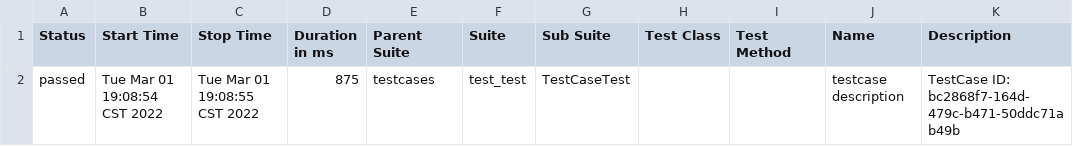
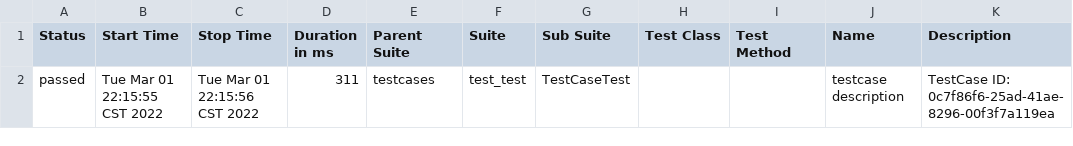
Before and after one commit to yang1127/PH, a CSV file: reports/data/suites.csv, drawn as a sheet.

Commit message:
test

```diff
--- a/reports/data/suites.csv
+++ b/reports/data/suites.csv
@@ -1,2 +1,2 @@
 "Status","Start Time","Stop Time","Duration in ms","Parent Suite","Suite","Sub Suite","Test Class","Test Method","Name","Description"
-"passed","Tue Mar 01 19:08:54 CST 2022","Tue Mar 01 19:08:55 CST 2022","875","testcases","test_test","TestCaseTest","","","testcase description","TestCase ID: bc2868f7-164d-479c-b471-50ddc71ab49b"
+"passed","Tue Mar 01 22:15:55 CST 2022","Tue Mar 01 22:15:56 CST 2022","311","testcases","test_test","TestCaseTest","","","testcase description","TestCase ID: 0c7f86f6-25ad-41ae-8296-00f3f7a119ea"
```
Also changed, not shown: 30 other files.
